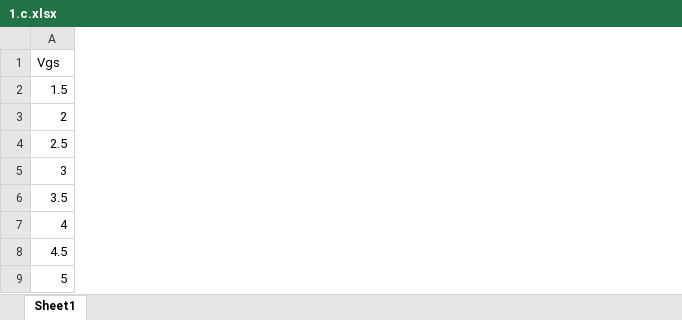
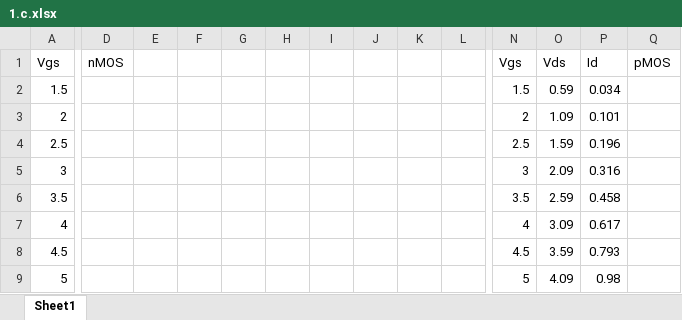
Before and after one commit to Danjorito/Tareas_IPD445_Circuitos_Digitales, an Excel workbook: Tarea_1/1.c.xlsx, sheet Sheet1, drawn as a sheet; only a part is shown, gaps mark what is left out; values as stored, in another font and other column widths than the file's, no borders; charts and pictures not drawn; the diff covers the shown part only; the diff names each change by its address in the sheet, - before the commit and + after, or states it on an @@ line.

Commit message:
Worked on tarea 1
1e is missing and 2c needs a little bit more work

```diff
--- a/Tarea_1/1.c.xlsx (sheet Sheet1)
+++ b/Tarea_1/1.c.xlsx (sheet Sheet1)
+column D, row 1: nMOS
+column E, empty
+column F, empty
+column G, empty
+column H, empty
+column I, empty
+column J, empty
+column K, empty
+column L, empty
+column N, rows 1-9: Vgs | 1.5 | 2 | 2.5 | 3 | 3.5 | 4 | 4.5 | 5
+column O, rows 1-9: Vds | 0.59 | 1.09 | 1.59 | 2.09 | 2.59 | 3.09 | 3.59 | 4.09
+column P, rows 1-9: Id | 0.034 | 0.101 | 0.196 | 0.316 | 0.458 | 0.617 | 0.793 | 0.98
+column Q, row 1: pMOS
```
Also changed, not shown: 1 added column elsewhere in this sheet, charts or pictures, 12 other files.
